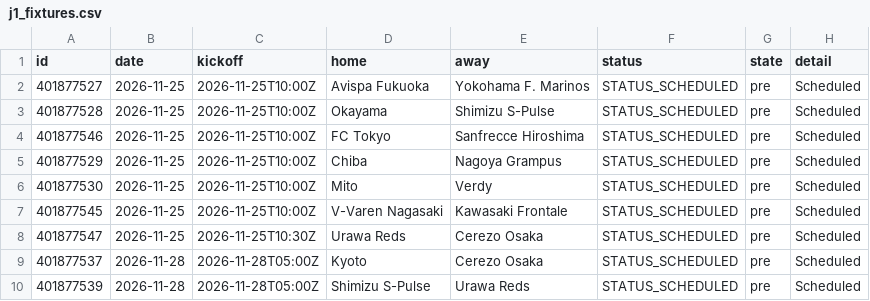
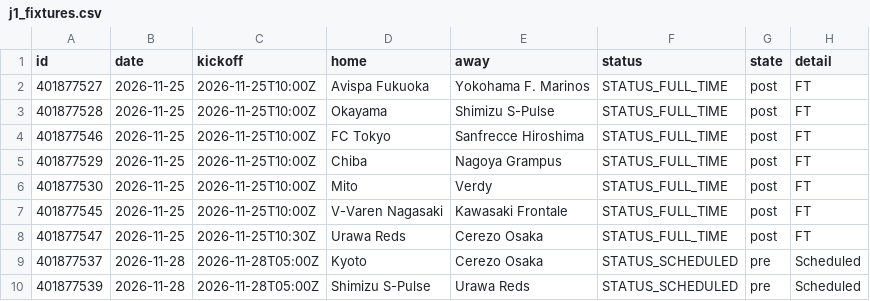
Before and after one commit to Killp24/J1-Check, a CSV file: j1_fixtures.csv, drawn as a sheet; only a part is shown.

Commit message:
Update J1 data

```diff
--- a/j1_fixtures.csv
+++ b/j1_fixtures.csv
@@ -1,9 +1,9 @@
 id,date,kickoff,home,away,status,state,detail
-401877527,2026-11-25,2026-11-25T10:00Z,Avispa Fukuoka,Yokohama F. Marinos,STATUS_SCHEDULED,pre,Scheduled
-401877528,2026-11-25,2026-11-25T10:00Z,Okayama,Shimizu S-Pulse,STATUS_SCHEDULED,pre,Scheduled
-401877546,2026-11-25,2026-11-25T10:00Z,FC Tokyo,Sanfrecce Hiroshima,STATUS_SCHEDULED,pre,Scheduled
-401877529,2026-11-25,2026-11-25T10:00Z,Chiba,Nagoya Grampus,STATUS_SCHEDULED,pre,Scheduled
-401877530,2026-11-25,2026-11-25T10:00Z,Mito,Verdy,STATUS_SCHEDULED,pre,Scheduled
-401877545,2026-11-25,2026-11-25T10:00Z,V-Varen Nagasaki,Kawasaki Frontale,STATUS_SCHEDULED,pre,Scheduled
-401877547,2026-11-25,2026-11-25T10:30Z,Urawa Reds,Cerezo Osaka,STATUS_SCHEDULED,pre,Scheduled
+401877527,2026-11-25,2026-11-25T10:00Z,Avispa Fukuoka,Yokohama F. Marinos,STATUS_FULL_TIME,post,FT
+401877528,2026-11-25,2026-11-25T10:00Z,Okayama,Shimizu S-Pulse,STATUS_FULL_TIME,post,FT
+401877546,2026-11-25,2026-11-25T10:00Z,FC Tokyo,Sanfrecce Hiroshima,STATUS_FULL_TIME,post,FT
+401877529,2026-11-25,2026-11-25T10:00Z,Chiba,Nagoya Grampus,STATUS_FULL_TIME,post,FT
+401877530,2026-11-25,2026-11-25T10:00Z,Mito,Verdy,STATUS_FULL_TIME,post,FT
+401877545,2026-11-25,2026-11-25T10:00Z,V-Varen Nagasaki,Kawasaki Frontale,STATUS_FULL_TIME,post,FT
+401877547,2026-11-25,2026-11-25T10:30Z,Urawa Reds,Cerezo Osaka,STATUS_FULL_TIME,post,FT
 401877537,2026-11-28,2026-11-28T05:00Z,Kyoto,Cerezo Osaka,STATUS_SCHEDULED,pre,Scheduled
```
Also changed, not shown: 1 other file.
